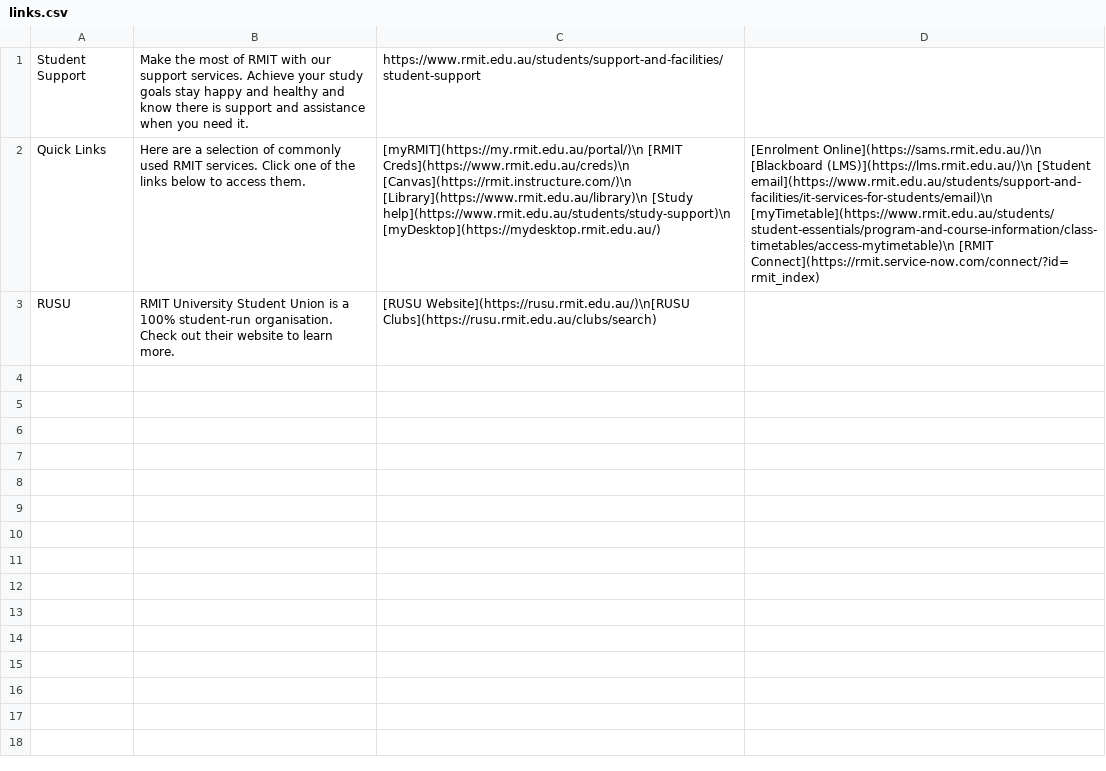
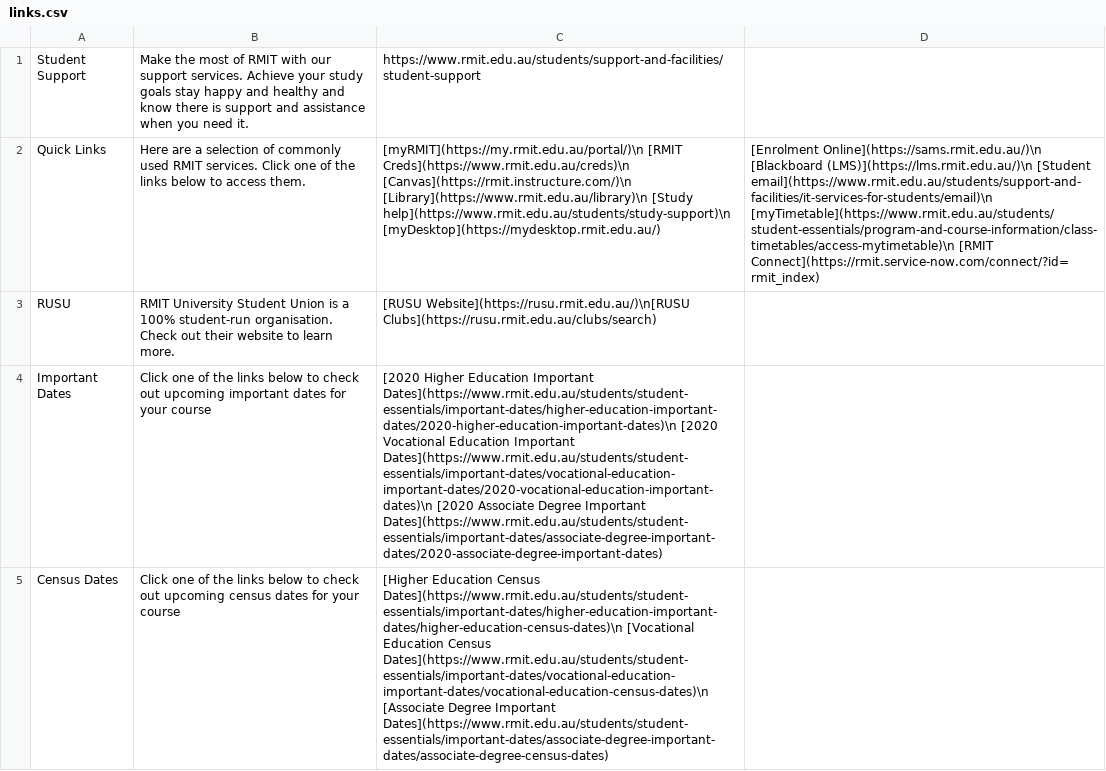
Before and after one commit to LinusKay/rmit-bot, a CSV file: data/links.csv, drawn as a sheet; the diff names each change by its address in the sheet, - before the commit and + after, or states it on an @@ line.

```diff
--- a/data/links.csv
+++ b/data/links.csv
+row 4: Important Dates | Click one of the links below to check out upcoming important dates for your course | [2020 Higher Education Important Dates](https://www.rmit.edu.au/students/student-essentials/important-dates/higher-education-important-dates/2020-higher-education-important-dates)\n [2020 Vocational Education Important Dates](https://www.rmit.edu.au/students/student-essentials/important-dates/vocational-education-important-dates/2020-vocational-education-important-dates)\n [2020 Associate Degree Important Dates](https://www.rmit.edu.au/students/student-essentials/important-dates/associate-degree-important-dates/2020-associate-degree-important-dates)
+row 5: Census Dates | Click one of the links below to check out upcoming census dates for your course | [Higher Education Census Dates](https://www.rmit.edu.au/students/student-essentials/important-dates/higher-education-important-dates/higher-education-census-dates)\n [Vocational Education Census Dates](https://www.rmit.edu.au/students/student-essentials/important-dates/vocational-education-important-dates/vocational-education-census-dates)\n [Associate Degree Important Dates](https://www.rmit.edu.au/students/student-essentials/important-dates/associate-degree-important-dates/associate-degree-census-dates)
```
Also changed, not shown: 3 other files.
